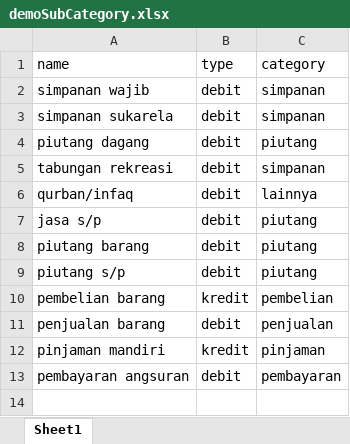
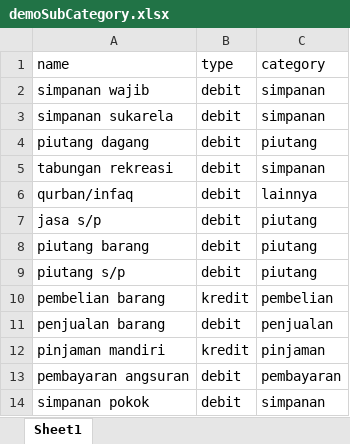
Before and after one commit to Gin-Muhlis/koperasi-api, an Excel workbook: database/data/demoSubCategory.xlsx, sheet Sheet1, drawn as a sheet; values as stored, in another font and other column widths than the file's, no borders; the diff names each change by its address in the sheet, - before the commit and + after, or states it on an @@ line.

```diff
--- a/database/data/demoSubCategory.xlsx (sheet Sheet1)
+++ b/database/data/demoSubCategory.xlsx (sheet Sheet1)
+row 14: simpanan pokok | debit | simpanan
```
Also changed, not shown: database/data/demoMember.xlsx, 21 other files.
